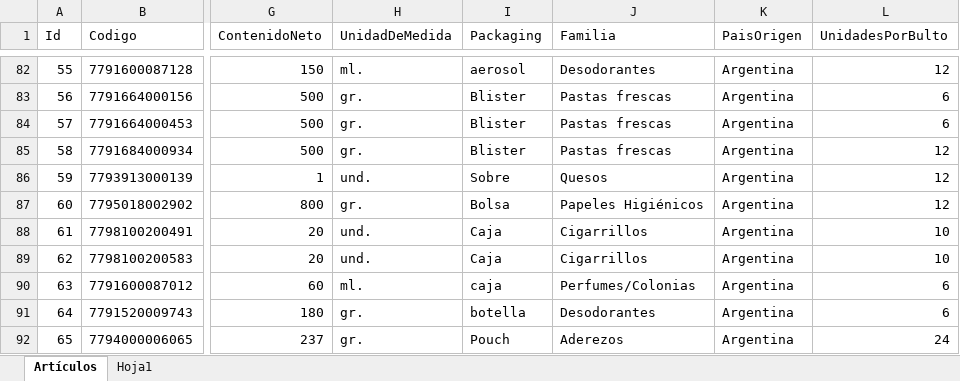
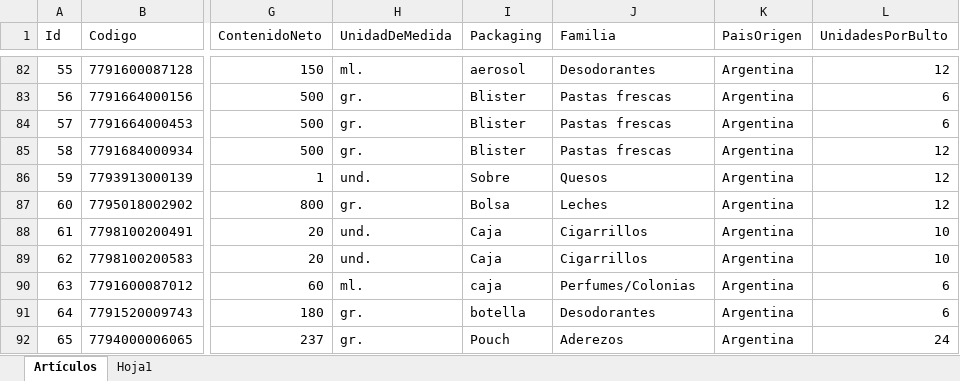
Before and after one commit to Juampita/Comercios, an Excel workbook: Maestro.xlsx, sheet Artículos, drawn as a sheet; only a part is shown, gaps mark what is left out; values as stored, in another font and other column widths than the file's, no borders; the diff names each change by its address in the sheet, - before the commit and + after, or states it on an @@ line.

Commit message:
Add files via upload

```diff
--- a/Maestro.xlsx (sheet Artículos)
+++ b/Maestro.xlsx (sheet Artículos)
-J87 (Familia): Papeles Higiénicos
+J87 (Familia): Leches
```
